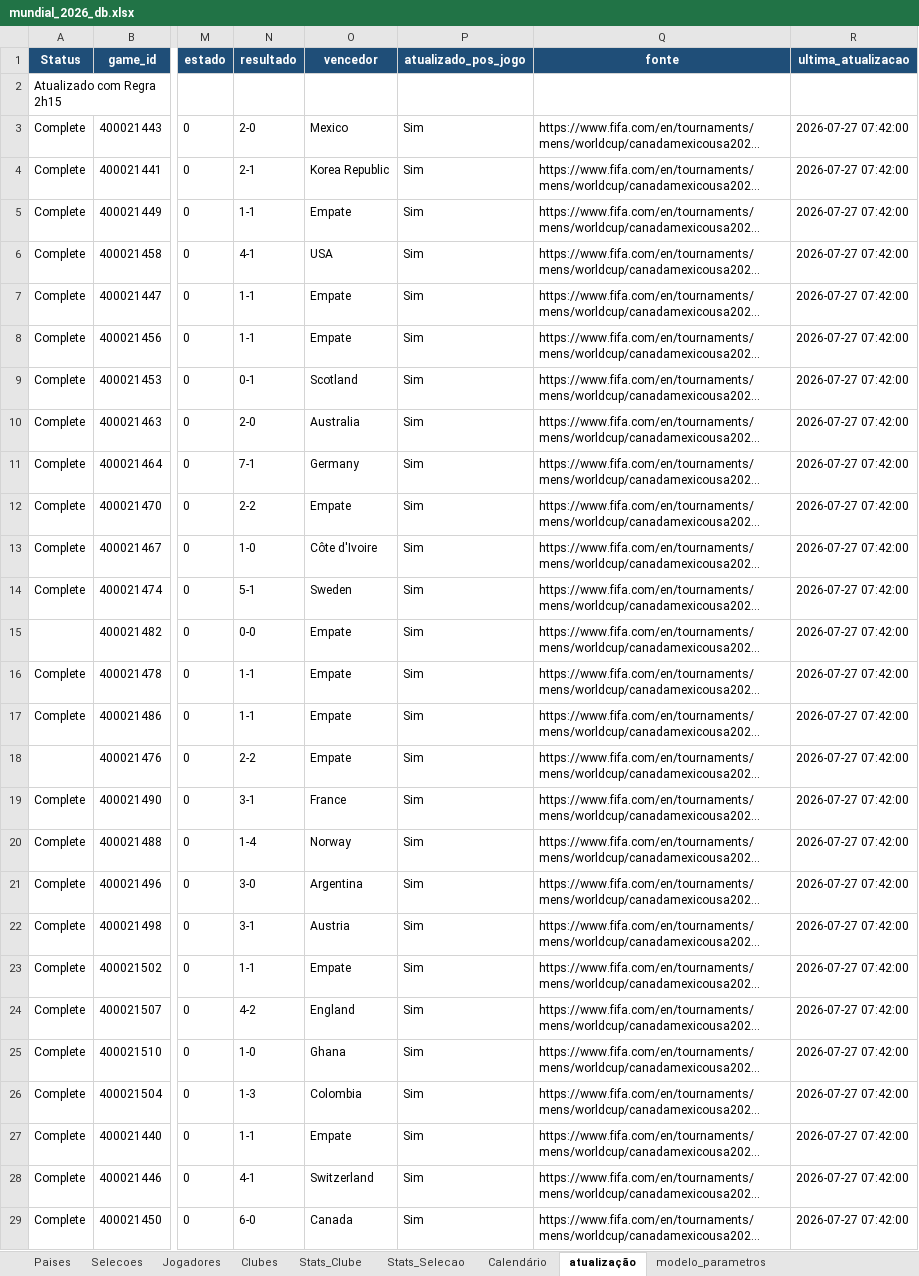
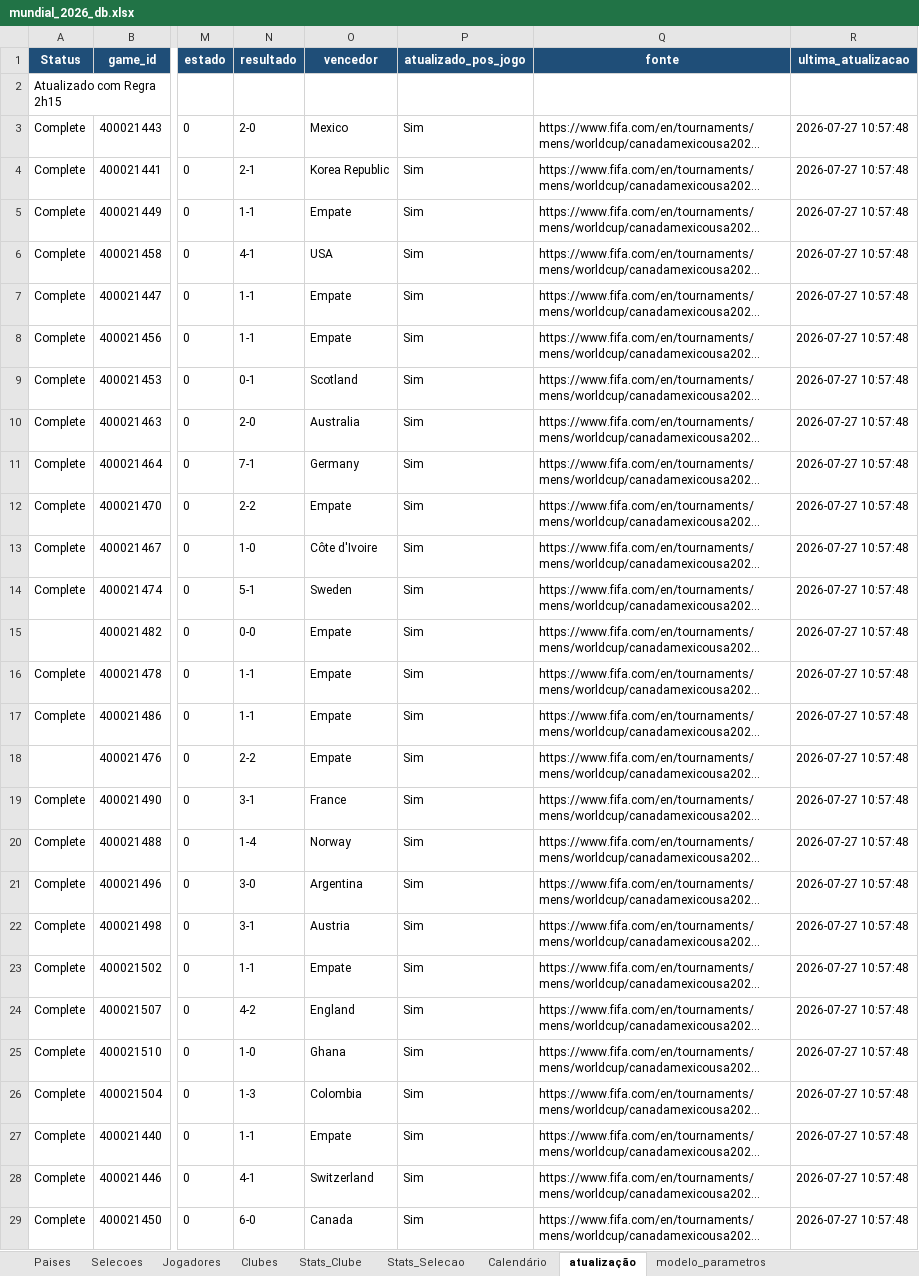
Before and after one commit to nunofredericoteixeira/footwin-wc26-v2, an Excel workbook: mundial_2026_db.xlsx, sheet atualização, drawn as a sheet; only a part is shown, gaps mark what is left out; long unchanged cells end in …; values as stored, in another font and other column widths than the file's, no borders; the diff covers the shown part only; the diff names each change by its address in the sheet, - before the commit and + after, or states it on an @@ line.

```diff
--- a/mundial_2026_db.xlsx (sheet atualização)
+++ b/mundial_2026_db.xlsx (sheet atualização)
-R3:R29 (ultima_atualizacao): 2026-07-27 07:42:00
+R3:R29 (ultima_atualizacao): 2026-07-27 10:57:48
```
Also changed, not shown: 77 edited cells elsewhere in this sheet.
